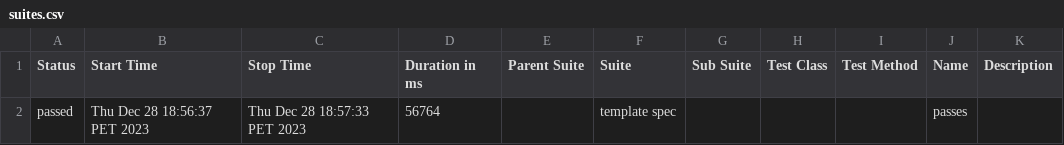
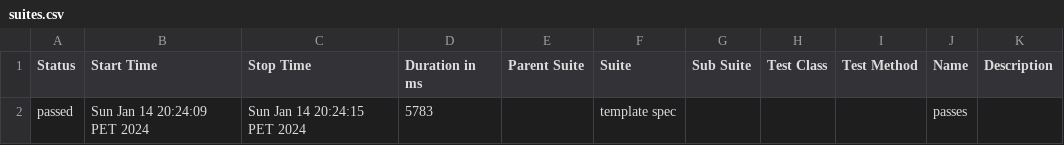
Before and after one commit to DiegoMitari/cypress-automation-project, a CSV file: allure-report/data/suites.csv, drawn as a sheet.

```diff
--- a/allure-report/data/suites.csv
+++ b/allure-report/data/suites.csv
@@ -1,2 +1,2 @@
 "Status","Start Time","Stop Time","Duration in ms","Parent Suite","Suite","Sub Suite","Test Class","Test Method","Name","Description"
-"passed","Thu Dec 28 18:56:37 PET 2023","Thu Dec 28 18:57:33 PET 2023","56764","","template spec","","","","passes",""
+"passed","Sun Jan 14 20:24:09 PET 2024","Sun Jan 14 20:24:15 PET 2024","5783","","template spec","","","","passes",""
```
Also changed, not shown: 35 other files.
